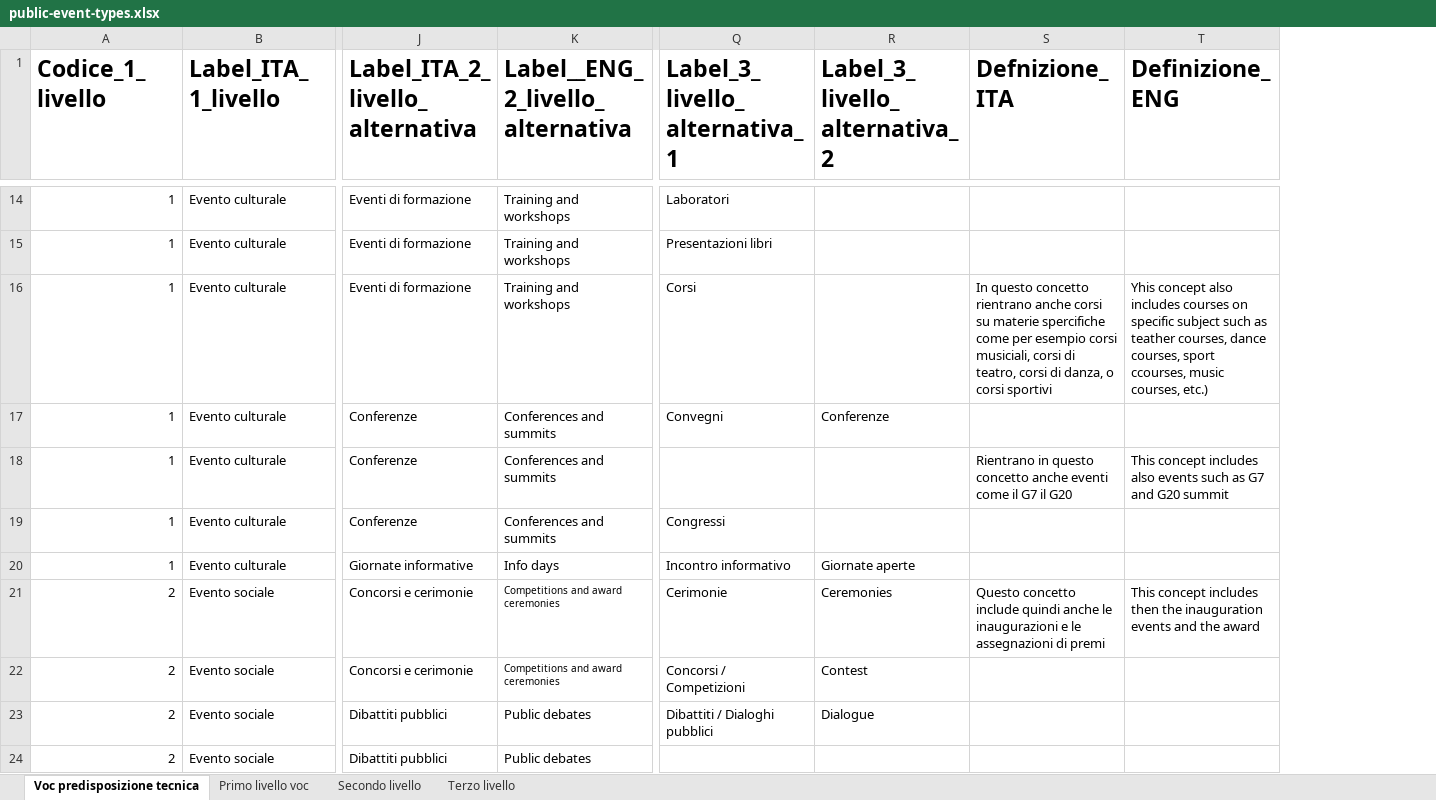
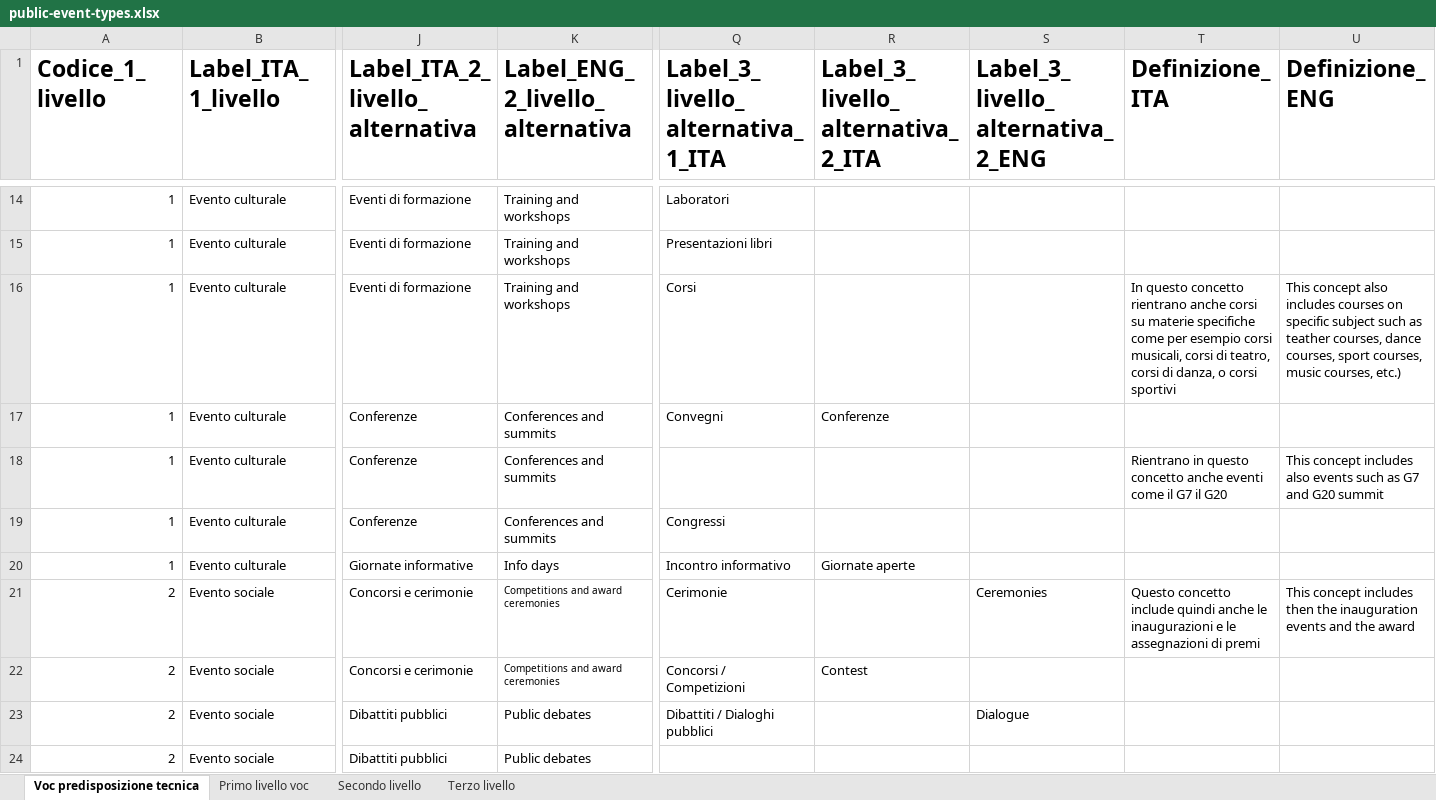
Before and after one commit to italia/daf-ontologie-vocabolari-controllati, an Excel workbook: VocabolariControllati/public-event-types/public-event-types.xlsx, sheet Voc predisposizione tecnica, drawn as a sheet; only a part is shown, gaps mark what is left out; values as stored, in another font and other column widths than the file's, no borders; addresses are those after the commit; the diff covers the shown part only; the diff names each change by its address in the sheet, - before the commit and + after, or states it on an @@ line.

```diff
--- a/VocabolariControllati/public-event-types/public-event-types.xlsx (sheet Voc predisposizione tecnica)
+++ b/VocabolariControllati/public-event-types/public-event-types.xlsx (sheet Voc predisposizione tecnica)
+column R, row 1: Label_3_livello_alternativa_2_ITA; rows 17-22: Conferenze |  |  | Giornate aperte |  | Contest
-K1: Label__ENG_2_livello_alternativa
+K1: Label_ENG_2_livello_alternativa
-Q1: Label_3_livello_alternativa_1
+Q1: Label_3_livello_alternativa_1_ITA
-S1: Label_3_livello_alternativa_2
+S1: Label_3_livello_alternativa_2_ENG
-T1: Defnizione_ITA
+T1: Definizione_ITA
-T16 (Definizione_ITA): …su materie spercifiche come per esempio corsi musiciali, corsi di…
+T16 (Definizione_ITA): …su materie specifiche come per esempio corsi musicali, corsi di…
-U16 (Definizione_ENG): Yhis concept also includes courses on specific subject such as teather courses, dance courses, sport ccourses, music courses,…
+U16 (Definizione_ENG): This concept also includes courses on specific subject such as teather courses, dance courses, sport courses, music courses,…
-S17: Conferenze
+S17: (empty)
-S20: Giornate aperte
+S20: (empty)
-S22: Contest
+S22: (empty)
```
Also changed, not shown: 25 edited cells elsewhere in this sheet, 4 other files.
